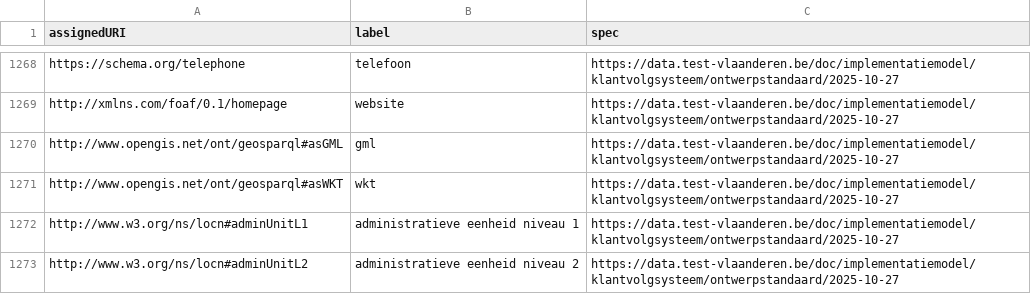
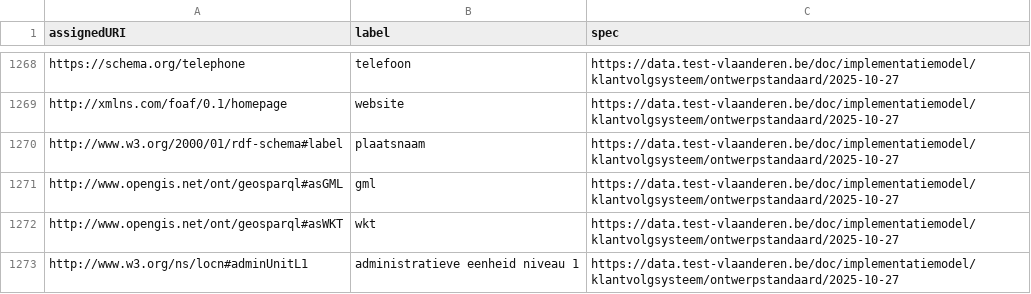
Before and after one commit to Informatievlaanderen/data.vlaanderen.be-statistics, a CSV file: root.externalproperties.ap.csv, drawn as a sheet; only a part is shown, gaps mark what is left out; the shorter side is filled out with more unchanged rows; the diff names each change by its address in the sheet, - before the commit and + after, or states it on an @@ line.

```diff
--- a/root.externalproperties.ap.csv
+++ b/root.externalproperties.ap.csv
+row 1270: http://www.w3.org/2000/01/rdf-schema#label | plaatsnaam | https://data.test-vlaanderen.be/doc/implementatiemodel/klantvolgsysteem/ontwerpstandaard/2025-10-27
```
Also changed, not shown: root.externalclasses.ap.csv, 10 other files.
